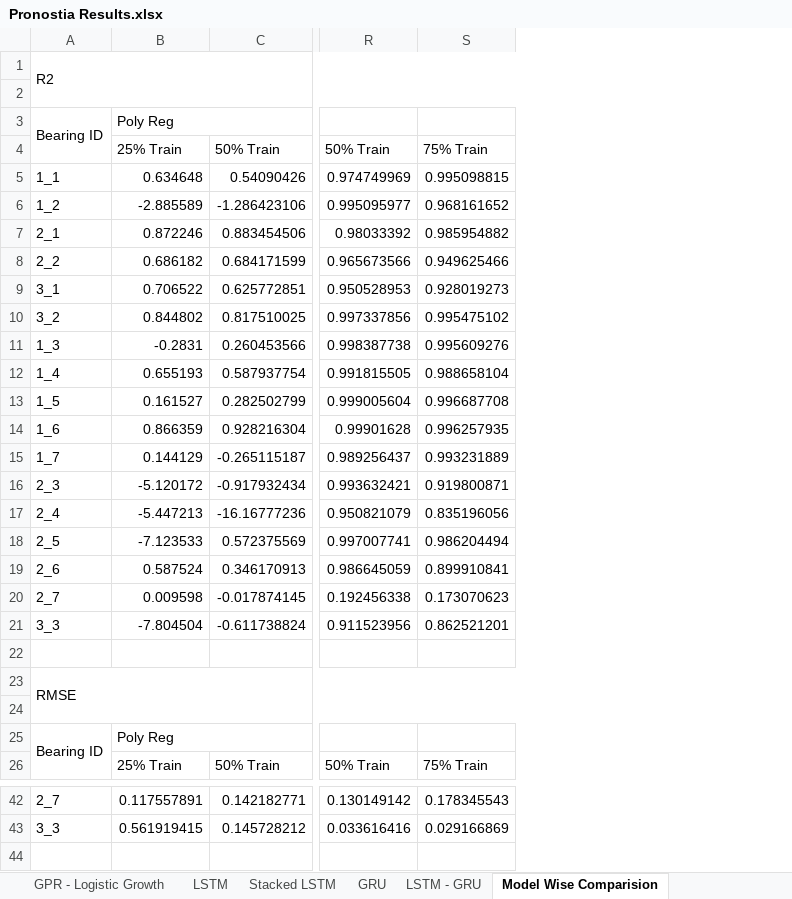
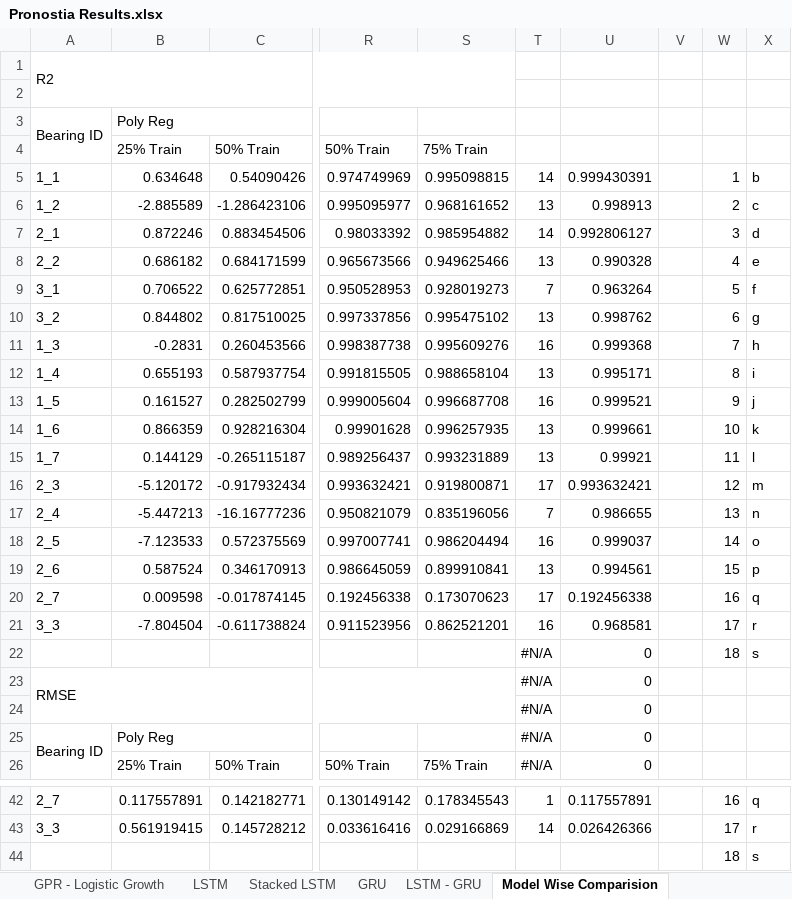
Before and after one commit to devilb2103/AIM-2024-MRP-Bearing-Data, an Excel workbook: Pronostia Public Dataset/Pronostia Results.xlsx, sheet Model Wise Comparision, drawn as a sheet; only a part is shown, gaps mark what is left out; values as stored, in another font and other column widths than the file's, no cell formats; rows hold the shown columns only; the diff names each change by its address in the sheet, - before the commit and + after, or states it on an @@ line.

```diff
--- a/Pronostia Public Dataset/Pronostia Results.xlsx (sheet Model Wise Comparision)
+++ b/Pronostia Public Dataset/Pronostia Results.xlsx (sheet Model Wise Comparision)
+column T, rows 5-26: 14 | 13 | 14 | 13 | 7 | 13 | 16 | 13 | 16 | 13 | 13 | 17 | 7 | 16 | 13 | 17 | 16 | #N/A | #N/A | #N/A | #N/A | #N/A; rows 42-43: 1 | 14
+column U, rows 5-26: 0.999430391 | 0.998913 | 0.992806127 | 0.990328 | 0.963264 | 0.998762 | 0.999368 | 0.995171 | 0.999521 | 0.999661 | 0.99921 | 0.993632421 | 0.986655 | 0.999037 | 0.994561 | 0.192456338 | 0.968581 | 0 | 0 | 0 | 0 | 0; rows 42-43: 0.117557891 | 0.026426366
+column V, empty
+column W, rows 5-22: 1 | 2 | 3 | 4 | 5 | 6 | 7 | 8 | 9 | 10 | 11 | 12 | 13 | 14 | 15 | 16 | 17 | 18; rows 42-43: 16 | 17
+column X, rows 5-22: b | c | d | e | f | g | h | i | j | k | l | m | n | o | p | q | r | s; rows 42-43: q | r
-row 22: (empty)
+row 22:  |  |  |  |  | #N/A | 0 |  | 18 | s
-row 24: (empty)
+row 24:  |  |  |  |  | #N/A | 0
+row 44:  |  |  |  |  |  |  |  | 18 | s
```
Also changed, not shown: sheet GPR - Logistic Growth, cell formats, 26 other files.
